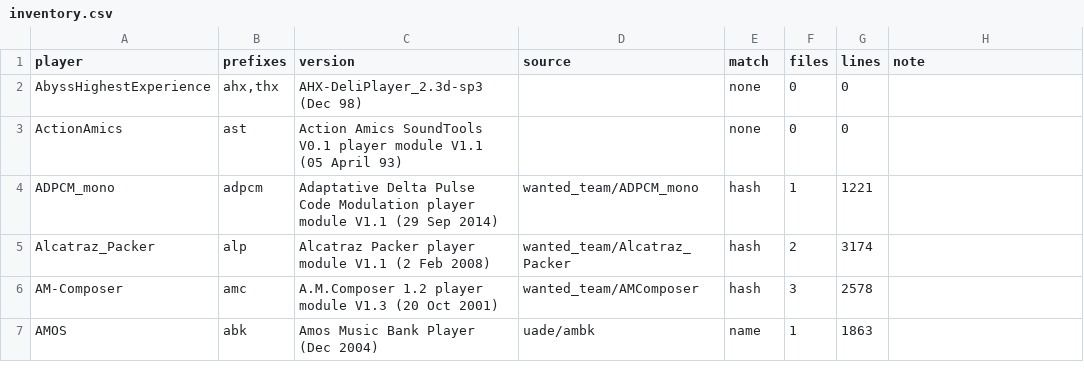
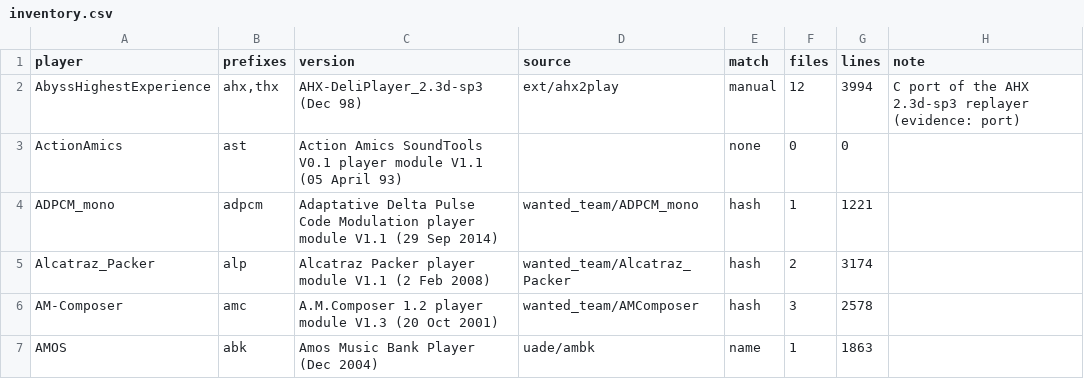
Before and after one commit to cahirwpz/amiga-replayer-analysis, a CSV file: data/inventory.csv, drawn as a sheet; only a part is shown.

```diff
--- a/data/inventory.csv
+++ b/data/inventory.csv
@@ -1,3 +1,3 @@
 player,prefixes,version,source,match,files,lines,note
-AbyssHighestExperience,"ahx,thx",AHX-DeliPlayer_2.3d-sp3 (Dec 98),,none,0,0,
+AbyssHighestExperience,"ahx,thx",AHX-DeliPlayer_2.3d-sp3 (Dec 98),ext/ahx2play,manual,12,3994,C port of the AHX 2.3d-sp3 replayer (evidence: port)
 ActionAmics,ast,Action Amics SoundTools V0.1 player module V1.1 (05 April 93),,none,0,0,
```
Also changed, not shown: 10 other files.
